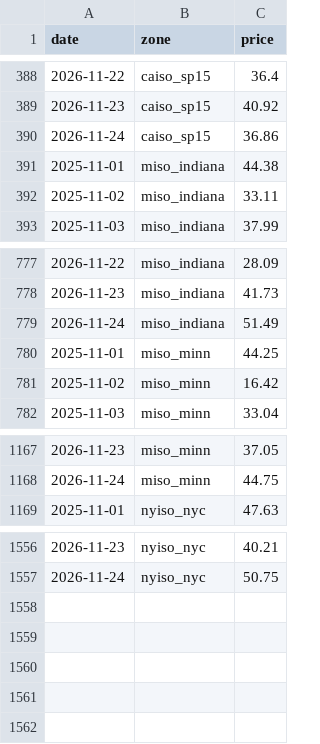
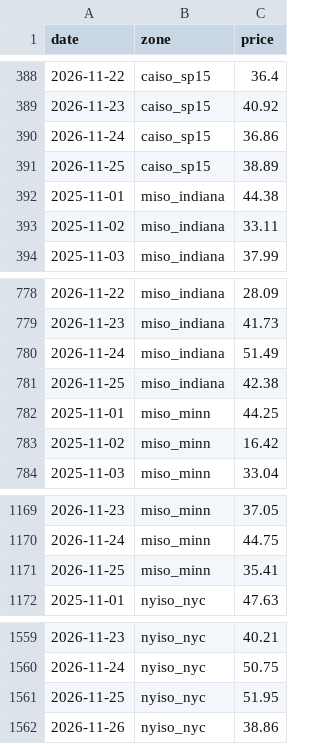
Before and after one commit to sawyersuzuki/sawyersuzuki.github.io, a CSV file: projects/weather-model-comparison/data/market/power.csv, drawn as a sheet; only a part is shown, gaps mark what is left out; the diff names each change by its address in the sheet, - before the commit and + after, or states it on an @@ line.

Commit message:
Weather data update 2026-11-26T04Z

```diff
--- a/projects/weather-model-comparison/data/market/power.csv
+++ b/projects/weather-model-comparison/data/market/power.csv
+row 391: 2026-11-25 | caiso_sp15 | 38.89
+row 781: 2026-11-25 | miso_indiana | 42.38
+row 1171: 2026-11-25 | miso_minn | 35.41
+row 1561: 2026-11-25 | nyiso_nyc | 51.95
+row 1562: 2026-11-26 | nyiso_nyc | 38.86
```
Also changed, not shown: 5 other files.
